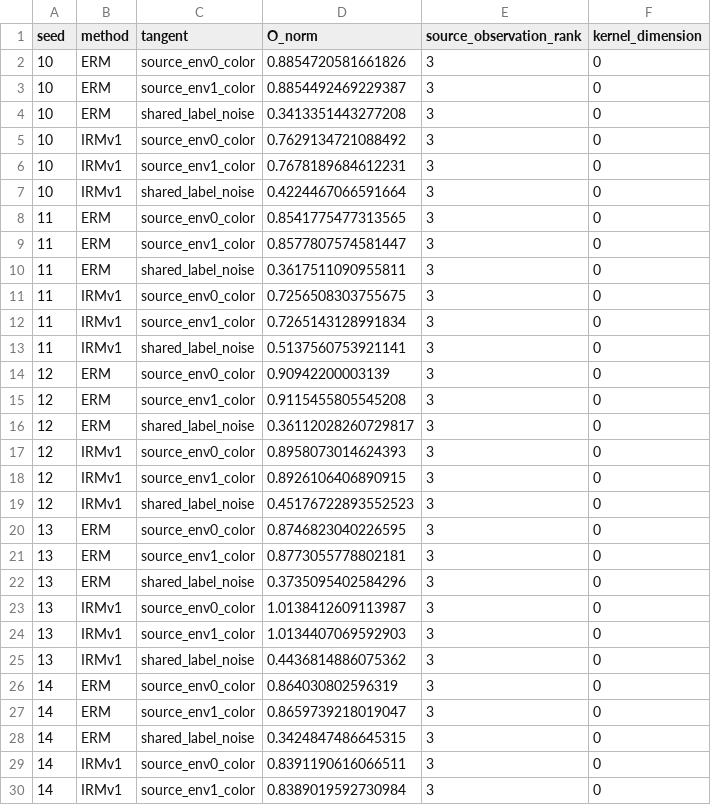
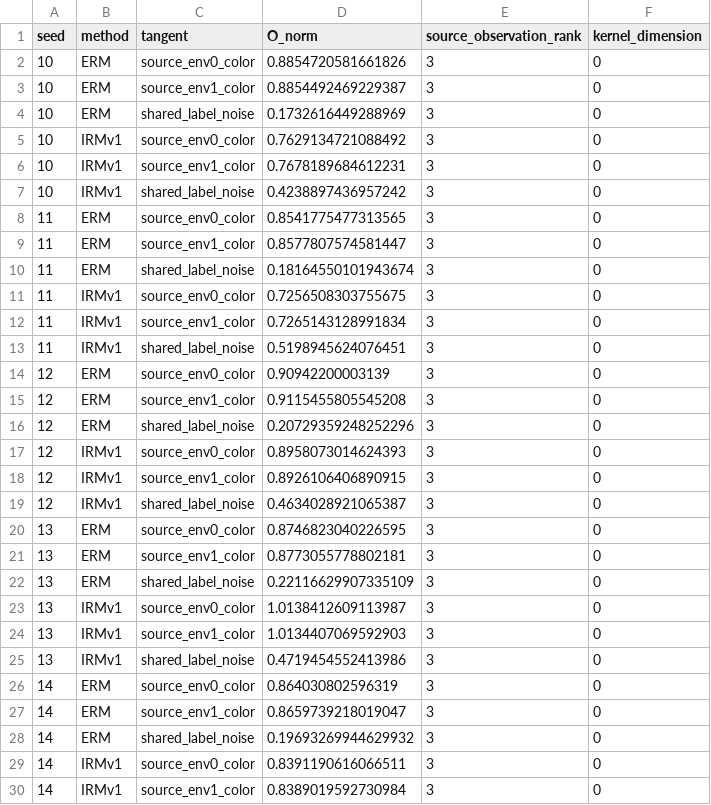
Before and after one commit to sunlay01/ood_research, a CSV file: round3_redesign/task3_aopi_cmnist_reinstantiation_repair/results/geometry_O.csv, drawn as a sheet; only a part is shown; the diff covers the shown part only.

```diff
--- a/round3_redesign/task3_aopi_cmnist_reinstantiation_repair/results/geometry_O.csv
+++ b/round3_redesign/task3_aopi_cmnist_reinstantiation_repair/results/geometry_O.csv
@@ -3,27 +3,27 @@ seed,method,tangent,O_norm,source_observation_rank,kernel_dimension
 10,ERM,source_env1_color,0.8854492469229387,3,0
-10,ERM,shared_label_noise,0.3413351443277208,3,0
+10,ERM,shared_label_noise,0.1732616449288969,3,0
 10,IRMv1,source_env0_color,0.7629134721088492,3,0
 10,IRMv1,source_env1_color,0.7678189684612231,3,0
-10,IRMv1,shared_label_noise,0.4224467066591664,3,0
+10,IRMv1,shared_label_noise,0.4238897436957242,3,0
 11,ERM,source_env0_color,0.8541775477313565,3,0
 11,ERM,source_env1_color,0.8577807574581447,3,0
-11,ERM,shared_label_noise,0.3617511090955811,3,0
+11,ERM,shared_label_noise,0.18164550101943674,3,0
 11,IRMv1,source_env0_color,0.7256508303755675,3,0
 11,IRMv1,source_env1_color,0.7265143128991834,3,0
-11,IRMv1,shared_label_noise,0.5137560753921141,3,0
+11,IRMv1,shared_label_noise,0.5198945624076451,3,0
 12,ERM,source_env0_color,0.90942200003139,3,0
 12,ERM,source_env1_color,0.9115455805545208,3,0
-12,ERM,shared_label_noise,0.36112028260729817,3,0
+12,ERM,shared_label_noise,0.20729359248252296,3,0
 12,IRMv1,source_env0_color,0.8958073014624393,3,0
 12,IRMv1,source_env1_color,0.8926106406890915,3,0
-12,IRMv1,shared_label_noise,0.45176722893552523,3,0
+12,IRMv1,shared_label_noise,0.4634028921065387,3,0
 13,ERM,source_env0_color,0.8746823040226595,3,0
 13,ERM,source_env1_color,0.8773055778802181,3,0
-13,ERM,shared_label_noise,0.3735095402584296,3,0
+13,ERM,shared_label_noise,0.22116629907335109,3,0
 13,IRMv1,source_env0_color,1.0138412609113987,3,0
 13,IRMv1,source_env1_color,1.0134407069592903,3,0
-13,IRMv1,shared_label_noise,0.4436814886075362,3,0
+13,IRMv1,shared_label_noise,0.4719454552413986,3,0
 14,ERM,source_env0_color,0.864030802596319,3,0
 14,ERM,source_env1_color,0.8659739218019047,3,0
-14,ERM,shared_label_noise,0.3424847486645315,3,0
+14,ERM,shared_label_noise,0.19693269944629932,3,0
 14,IRMv1,source_env0_color,0.8391190616066511,3,0
```
Also changed, not shown: 1 edited cell elsewhere in this file, round3_redesign/task3_aopi_cmnist_reinstantiation_repair/results/full_response.csv, round3_redesign/task3_aopi_cmnist_reinstantiation_repair/results/geometry_A.csv, 13 other files.
